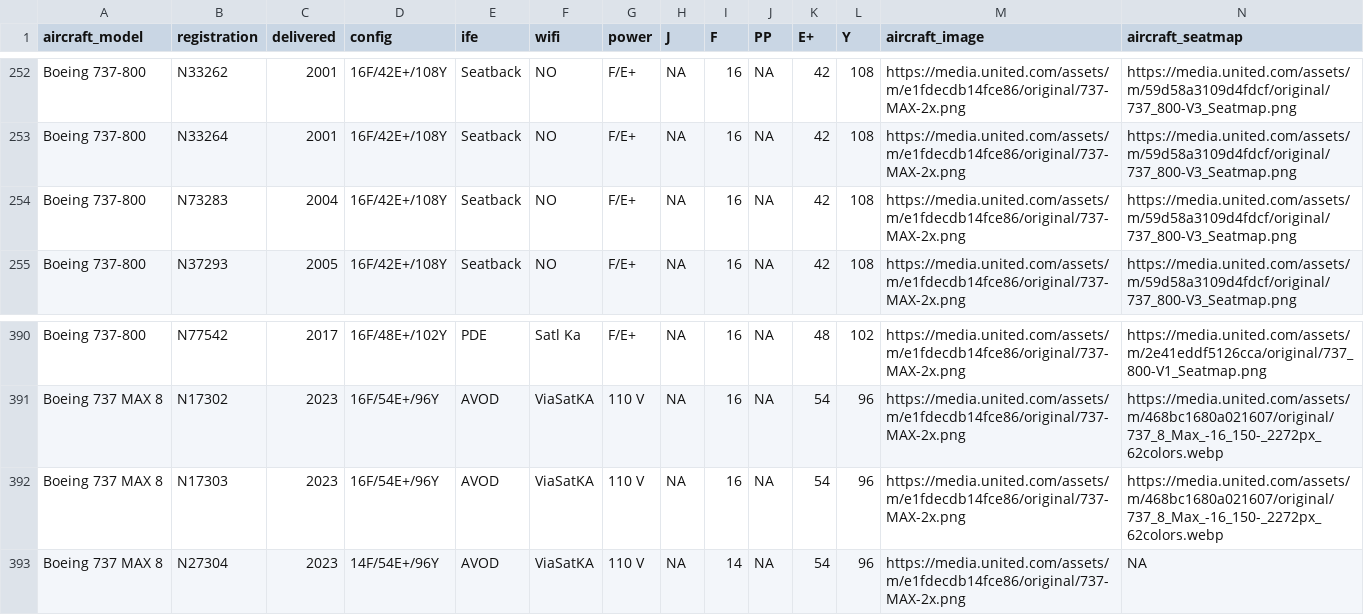
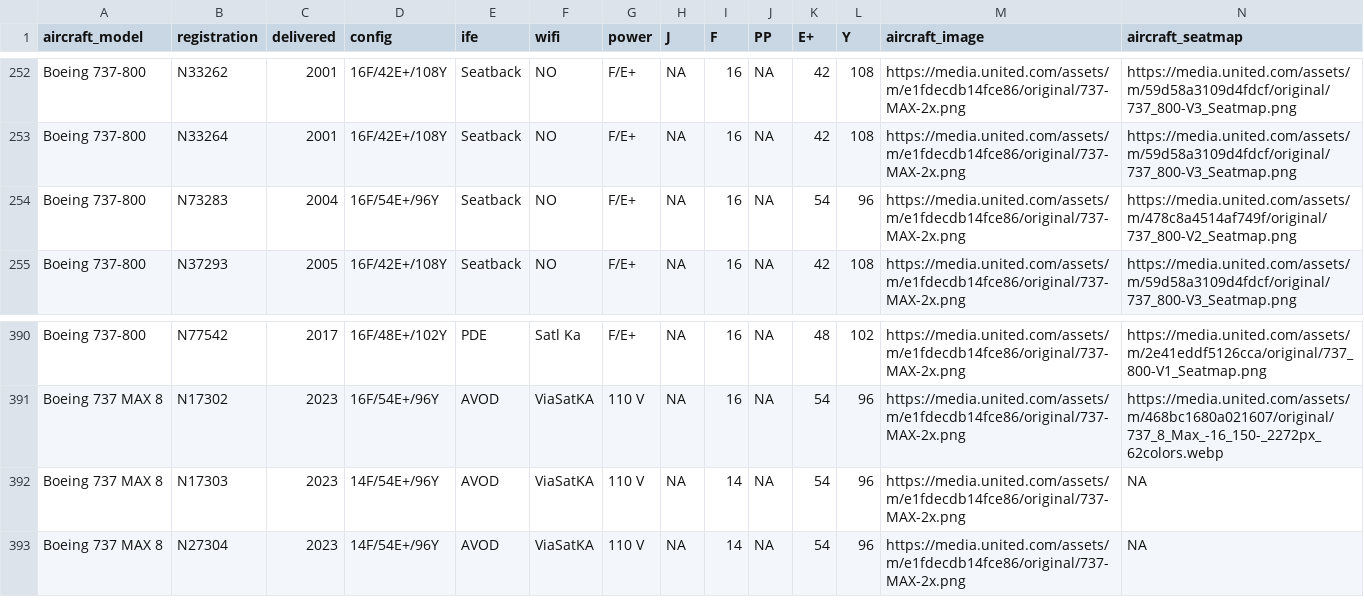
Before and after one commit to mstavro/fleetR, a CSV file: data/united_full_fleet_info.csv, drawn as a sheet; only a part is shown, gaps mark what is left out.

```diff
--- a/data/united_full_fleet_info.csv
+++ b/data/united_full_fleet_info.csv
@@ -253,3 +253,3 @@ Boeing 737-800,N33262 ,2001,16F/42E+/108Y,Seatback,NO,F/E+,NA,16,NA,42,108,http
 Boeing 737-800,N33264 ,2001,16F/42E+/108Y,Seatback,NO,F/E+,NA,16,NA,42,108,https://media.united.com/assets/m/e1fdecdb14fce86/original/737-MAX-2x.png,https://media.united.com/assets/m/59d58a3109d4fdcf/original/737_800-V3_Seatmap.png
-Boeing 737-800,N73283 ,2004,16F/42E+/108Y,Seatback,NO,F/E+,NA,16,NA,42,108,https://media.united.com/assets/m/e1fdecdb14fce86/original/737-MAX-2x.png,https://media.united.com/assets/m/59d58a3109d4fdcf/original/737_800-V3_Seatmap.png
+Boeing 737-800,N73283 ,2004,16F/54E+/96Y,Seatback,NO,F/E+,NA,16,NA,54,96,https://media.united.com/assets/m/e1fdecdb14fce86/original/737-MAX-2x.png,https://media.united.com/assets/m/478c8a4514af749f/original/737_800-V2_Seatmap.png
 Boeing 737-800,N37293,2005,16F/42E+/108Y,Seatback,NO,F/E+,NA,16,NA,42,108,https://media.united.com/assets/m/e1fdecdb14fce86/original/737-MAX-2x.png,https://media.united.com/assets/m/59d58a3109d4fdcf/original/737_800-V3_Seatmap.png
@@ -391,3 +391,3 @@ Boeing 737-800,N77542 ,2017,16F/48E+/102Y,PDE,Satl Ka,F/E+,NA,16,NA,48,102,http
 Boeing 737 MAX 8,N17302,2023,16F/54E+/96Y,AVOD,ViaSatKA,110 V,NA,16,NA,54,96,https://media.united.com/assets/m/e1fdecdb14fce86/original/737-MAX-2x.png,https://media.united.com/assets/m/468bc1680a021607/original/737_8_Max_-16_150-_2272px_62colors.webp
-Boeing 737 MAX 8,N17303,2023,16F/54E+/96Y,AVOD,ViaSatKA,110 V,NA,16,NA,54,96,https://media.united.com/assets/m/e1fdecdb14fce86/original/737-MAX-2x.png,https://media.united.com/assets/m/468bc1680a021607/original/737_8_Max_-16_150-_2272px_62colors.webp
+Boeing 737 MAX 8,N17303,2023,14F/54E+/96Y,AVOD,ViaSatKA,110 V,NA,14,NA,54,96,https://media.united.com/assets/m/e1fdecdb14fce86/original/737-MAX-2x.png,NA
 Boeing 737 MAX 8,N27304,2023,14F/54E+/96Y,AVOD,ViaSatKA,110 V,NA,14,NA,54,96,https://media.united.com/assets/m/e1fdecdb14fce86/original/737-MAX-2x.png,NA
```
Also changed, not shown: data/compatible_registrations.csv.
